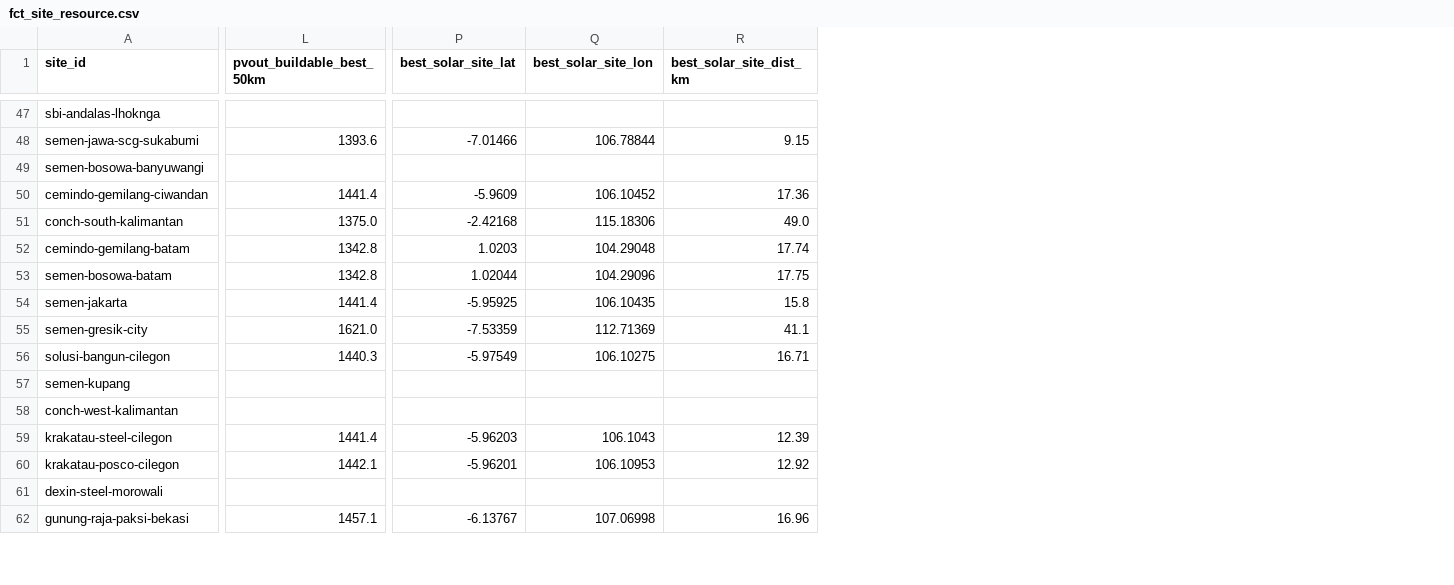
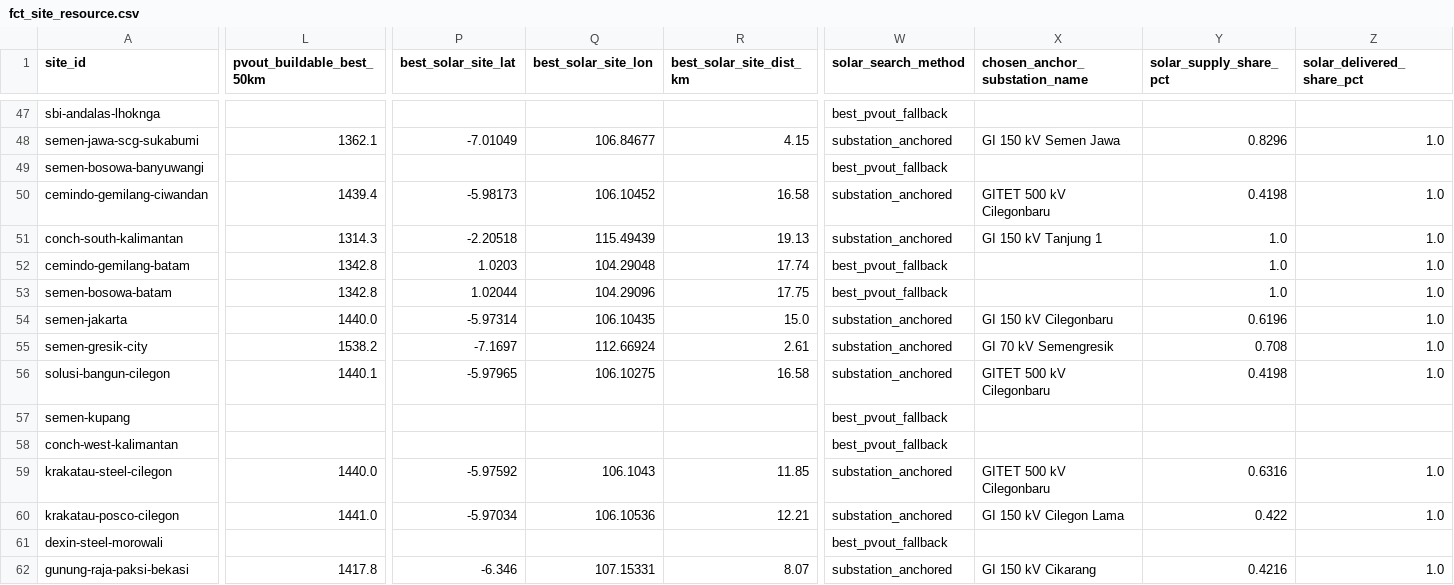
Before and after one commit to shaanbarca/sez-renewable-energy-dashboard, a CSV file: outputs/data/processed/fct_site_resource.csv, drawn as a sheet; only a part is shown, gaps mark what is left out; the diff covers the shown part only; the diff names each change by its address in the sheet, - before the commit and + after, or states it on an @@ line.

```diff
--- a/outputs/data/processed/fct_site_resource.csv
+++ b/outputs/data/processed/fct_site_resource.csv
+column W (solar_search_method), rows 47-62: best_pvout_fallback | substation_anchored | best_pvout_fallback | substation_anchored | substation_anchored | best_pvout_fallback | best_pvout_fallback | substation_anchored | substation_anchored | substation_anchored | best_pvout_fallback | best_pvout_fallback | substation_anchored | substation_anchored | best_pvout_fallback | substation_anchored
+column X (chosen_anchor_substation_name), rows 48-62: GI 150 kV Semen Jawa |  | GITET 500 kV Cilegonbaru | GI 150 kV Tanjung 1 |  |  | GI 150 kV Cilegonbaru | GI 70 kV Semengresik | GITET 500 kV Cilegonbaru |  |  | GITET 500 kV Cilegonbaru | GI 150 kV Cilegon Lama |  | GI 150 kV Cikarang
+column Y (solar_supply_share_pct), rows 48-62: 0.8296 |  | 0.4198 | 1.0 | 1.0 | 1.0 | 0.6196 | 0.708 | 0.4198 |  |  | 0.6316 | 0.422 |  | 0.4216
+column Z (solar_delivered_share_pct), rows 48-62: 1.0 |  | 1.0 | 1.0 | 1.0 | 1.0 | 1.0 | 1.0 | 1.0 |  |  | 1.0 | 1.0 |  | 1.0
-L48 (pvout_buildable_best_50km): 1393.6
+L48 (pvout_buildable_best_50km): 1362.1
-P48 (best_solar_site_lat): -7.01466
+P48 (best_solar_site_lat): -7.01049
-Q48 (best_solar_site_lon): 106.78844
+Q48 (best_solar_site_lon): 106.84677
-R48 (best_solar_site_dist_km): 9.15
+R48 (best_solar_site_dist_km): 4.15
-L50 (pvout_buildable_best_50km): 1441.4
+L50 (pvout_buildable_best_50km): 1439.4
-P50 (best_solar_site_lat): -5.9609
+P50 (best_solar_site_lat): -5.98173
-R50 (best_solar_site_dist_km): 17.36
+R50 (best_solar_site_dist_km): 16.58
-L51 (pvout_buildable_best_50km): 1375.0
+L51 (pvout_buildable_best_50km): 1314.3
-P51 (best_solar_site_lat): -2.42168
+P51 (best_solar_site_lat): -2.20518
-Q51 (best_solar_site_lon): 115.18306
+Q51 (best_solar_site_lon): 115.49439
-R51 (best_solar_site_dist_km): 49.0
+R51 (best_solar_site_dist_km): 19.13
-L54 (pvout_buildable_best_50km): 1441.4
+L54 (pvout_buildable_best_50km): 1440.0
-P54 (best_solar_site_lat): -5.95925
+P54 (best_solar_site_lat): -5.97314
-R54 (best_solar_site_dist_km): 15.8
+R54 (best_solar_site_dist_km): 15.0
-L55 (pvout_buildable_best_50km): 1621.0
+L55 (pvout_buildable_best_50km): 1538.2
-P55 (best_solar_site_lat): -7.53359
+P55 (best_solar_site_lat): -7.1697
-Q55 (best_solar_site_lon): 112.71369
+Q55 (best_solar_site_lon): 112.66924
-R55 (best_solar_site_dist_km): 41.1
+R55 (best_solar_site_dist_km): 2.61
-L56 (pvout_buildable_best_50km): 1440.3
+L56 (pvout_buildable_best_50km): 1440.1
-P56 (best_solar_site_lat): -5.97549
+P56 (best_solar_site_lat): -5.97965
-R56 (best_solar_site_dist_km): 16.71
+R56 (best_solar_site_dist_km): 16.58
-L59 (pvout_buildable_best_50km): 1441.4
+L59 (pvout_buildable_best_50km): 1440.0
-P59 (best_solar_site_lat): -5.96203
+P59 (best_solar_site_lat): -5.97592
-R59 (best_solar_site_dist_km): 12.39
+R59 (best_solar_site_dist_km): 11.85
-L60 (pvout_buildable_best_50km): 1442.1
+L60 (pvout_buildable_best_50km): 1441.0
-P60 (best_solar_site_lat): -5.96201
+P60 (best_solar_site_lat): -5.97034
-Q60 (best_solar_site_lon): 106.10953
+Q60 (best_solar_site_lon): 106.10536
-R60 (best_solar_site_dist_km): 12.92
+R60 (best_solar_site_dist_km): 12.21
-L62 (pvout_buildable_best_50km): 1457.1
+L62 (pvout_buildable_best_50km): 1417.8
-P62 (best_solar_site_lat): -6.13767
+P62 (best_solar_site_lat): -6.346
-Q62 (best_solar_site_lon): 107.06998
+Q62 (best_solar_site_lon): 107.15331
-R62 (best_solar_site_dist_km): 16.96
+R62 (best_solar_site_dist_km): 8.07
```
Also changed, not shown: 103 edited cells elsewhere in this file, outputs/data/processed/dim_kek.csv, outputs/data/processed/dim_sites.csv, 40 other files.
